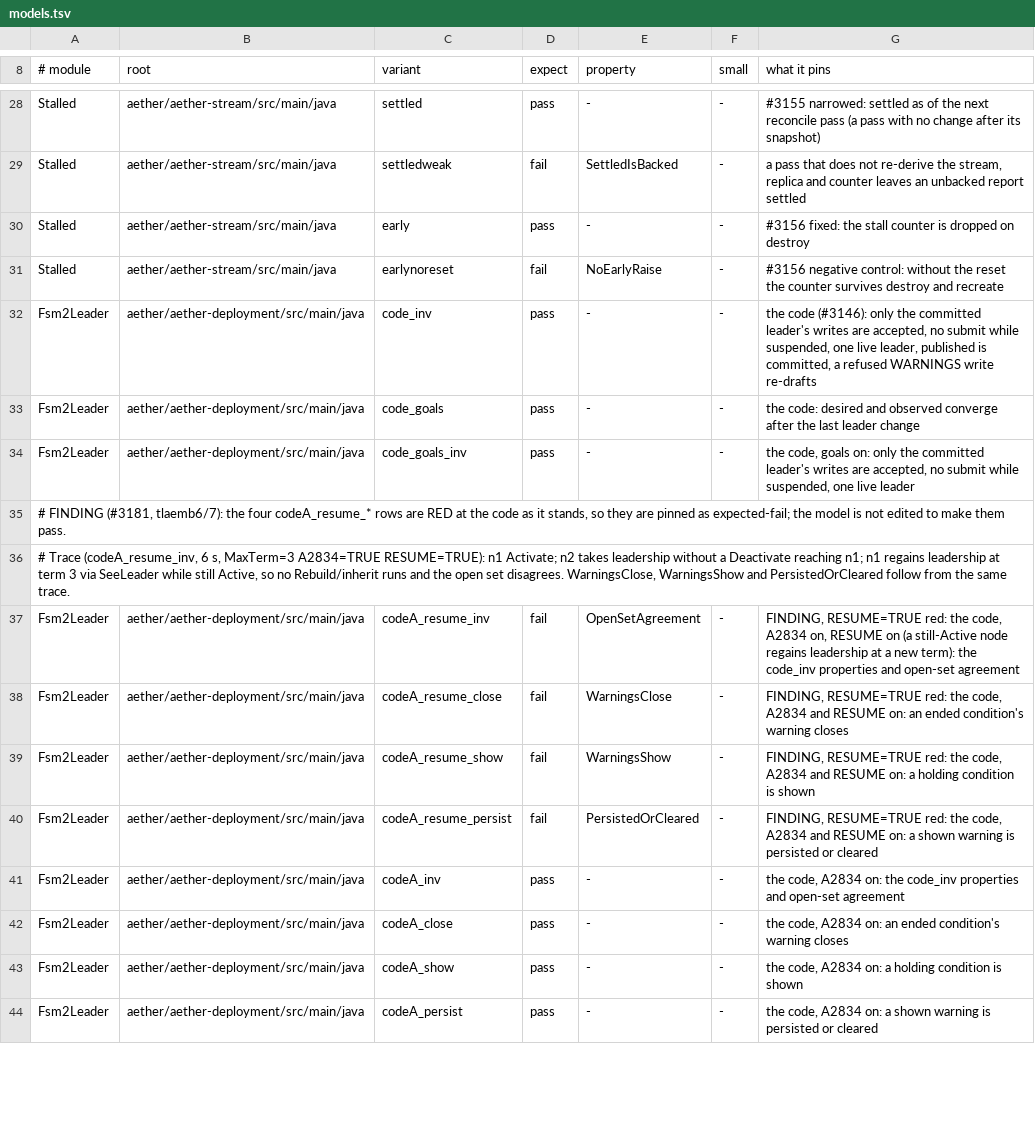
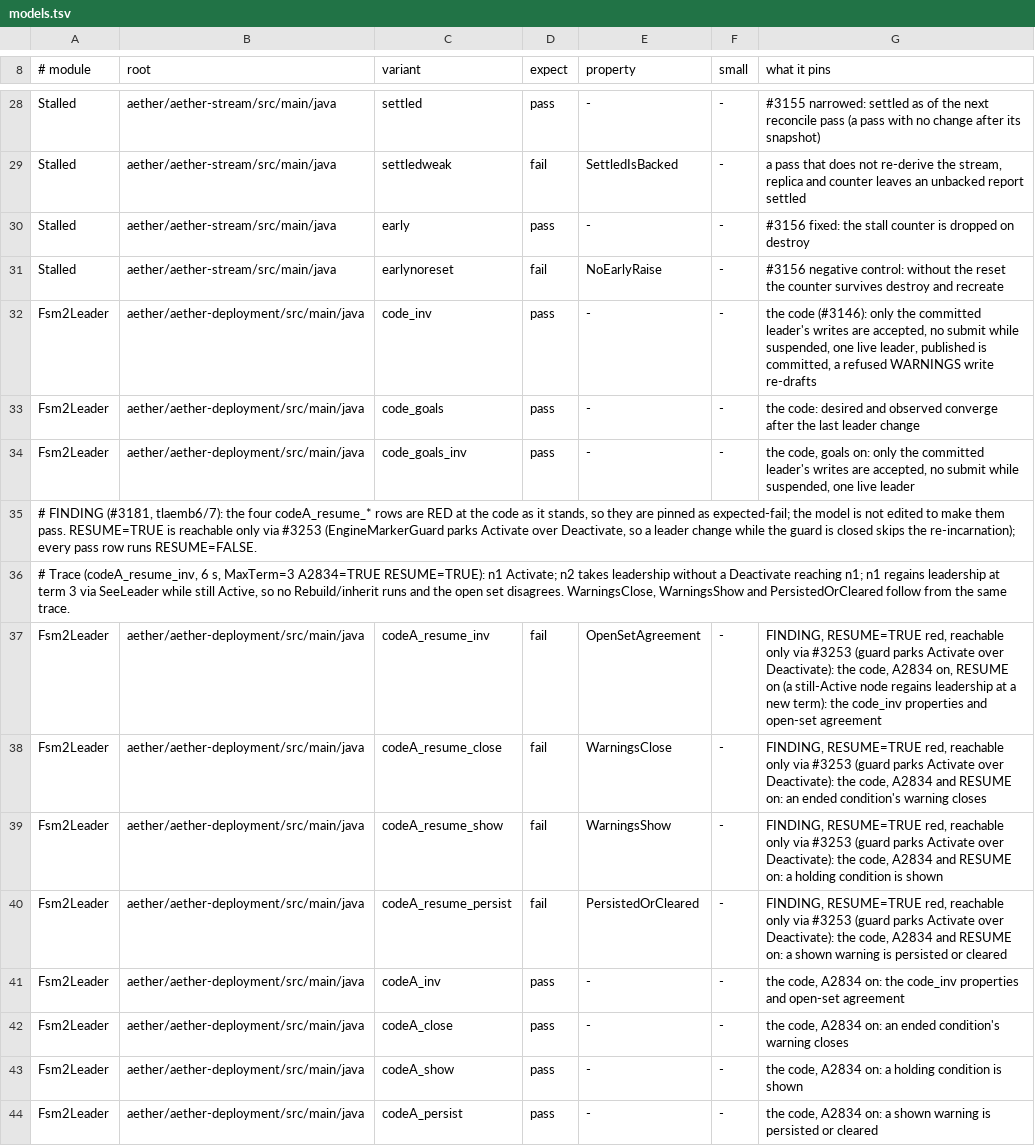
Before and after one commit to pragmaticalabs/pragmatica, a TSV file: tools/tla/models.tsv, drawn as a sheet; only a part is shown, gaps mark what is left out; the diff covers the shown part only.

Commit message:
feat: Fsm2Leader TLA+ model at the #3175 marker mechanism (TLC pending)

```diff
--- a/tools/tla/models.tsv
+++ b/tools/tla/models.tsv
@@ -34,8 +34,8 @@ Fsm2Leader	aether/aether-deployment/src/main/java	code_goals	pass	-	-	the code:
 Fsm2Leader	aether/aether-deployment/src/main/java	code_goals_inv	pass	-	-	the code, goals on: only the committed leader's writes are accepted, no submit while suspended, one live leader
-# FINDING (#3181, tlaemb6/7): the four codeA_resume_* rows are RED at the code as it stands, so they are pinned as expected-fail; the model is not edited to make them pass.
+# FINDING (#3181, tlaemb6/7): the four codeA_resume_* rows are RED at the code as it stands, so they are pinned as expected-fail; the model is not edited to make them pass. RESUME=TRUE is reachable only via #3253 (EngineMarkerGuard parks Activate over Deactivate, so a leader change while the guard is closed skips the re-incarnation); every pass row runs RESUME=FALSE.
 # Trace (codeA_resume_inv, 6 s, MaxTerm=3 A2834=TRUE RESUME=TRUE): n1 Activate; n2 takes leadership without a Deactivate reaching n1; n1 regains leadership at term 3 via SeeLeader while still Active, so no Rebuild/inherit runs and the open set disagrees. WarningsClose, WarningsShow and PersistedOrCleared follow from the same trace.
-Fsm2Leader	aether/aether-deployment/src/main/java	codeA_resume_inv	fail	OpenSetAgreement	-	FINDING, RESUME=TRUE red: the code, A2834 on, RESUME on (a still-Active node regains leadership at a new term): the code_inv properties and open-set agreement
-Fsm2Leader	aether/aether-deployment/src/main/java	codeA_resume_close	fail	WarningsClose	-	FINDING, RESUME=TRUE red: the code, A2834 and RESUME on: an ended condition's warning closes
-Fsm2Leader	aether/aether-deployment/src/main/java	codeA_resume_show	fail	WarningsShow	-	FINDING, RESUME=TRUE red: the code, A2834 and RESUME on: a holding condition is shown
-Fsm2Leader	aether/aether-deployment/src/main/java	codeA_resume_persist	fail	PersistedOrCleared	-	FINDING, RESUME=TRUE red: the code, A2834 and RESUME on: a shown warning is persisted or cleared
+Fsm2Leader	aether/aether-deployment/src/main/java	codeA_resume_inv	fail	OpenSetAgreement	-	FINDING, RESUME=TRUE red, reachable only via #3253 (guard parks Activate over Deactivate): the code, A2834 on, RESUME on (a still-Active node regains leadership at a new term): the code_inv properties and open-set agreement
+Fsm2Leader	aether/aether-deployment/src/main/java	codeA_resume_close	fail	WarningsClose	-	FINDING, RESUME=TRUE red, reachable only via #3253 (guard parks Activate over Deactivate): the code, A2834 and RESUME on: an ended condition's warning closes
+Fsm2Leader	aether/aether-deployment/src/main/java	codeA_resume_show	fail	WarningsShow	-	FINDING, RESUME=TRUE red, reachable only via #3253 (guard parks Activate over Deactivate): the code, A2834 and RESUME on: a holding condition is shown
+Fsm2Leader	aether/aether-deployment/src/main/java	codeA_resume_persist	fail	PersistedOrCleared	-	FINDING, RESUME=TRUE red, reachable only via #3253 (guard parks Activate over Deactivate): the code, A2834 and RESUME on: a shown warning is persisted or cleared
 Fsm2Leader	aether/aether-deployment/src/main/java	codeA_inv	pass	-	-	the code, A2834 on: the code_inv properties and open-set agreement
```
Also changed, not shown: 9 added rows and 4 edited cells elsewhere in this file, 8 other files.
